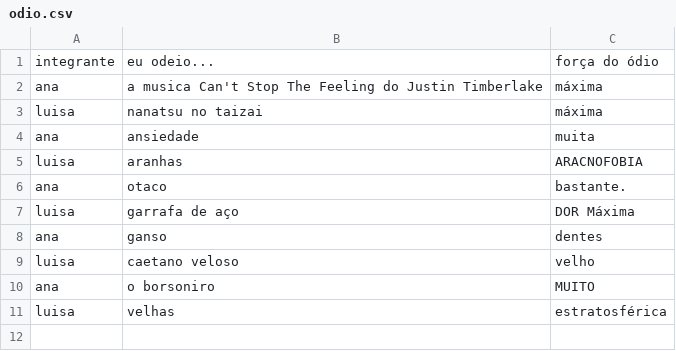
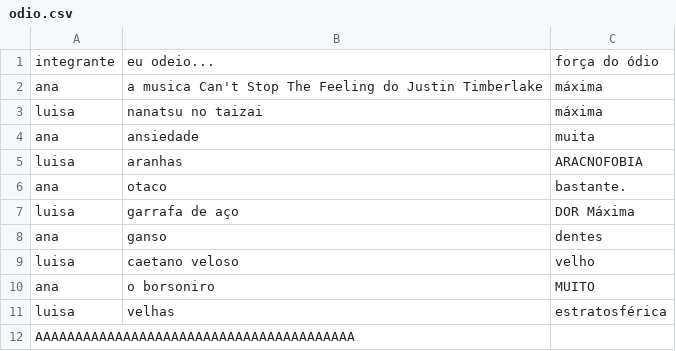
Before and after one commit to CTISM-Prof-Henry/odios-pikachuwu, a CSV file: project/odio.csv, drawn as a sheet; the diff names each change by its address in the sheet, - before the commit and + after, or states it on an @@ line.

Commit message:
dsclp cl

```diff
--- a/project/odio.csv
+++ b/project/odio.csv
+row 12: AAAAAAAAAAAAAAAAAAAAAAAAAAAAAAAAAAAAAAAA
```
